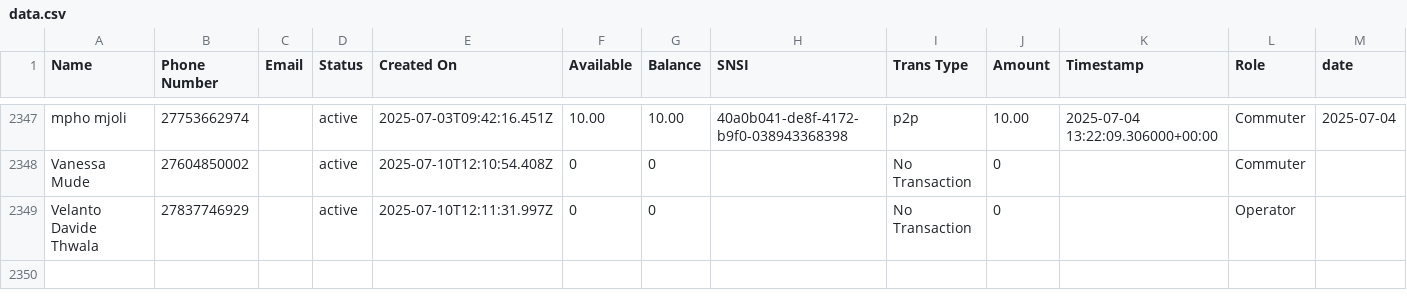
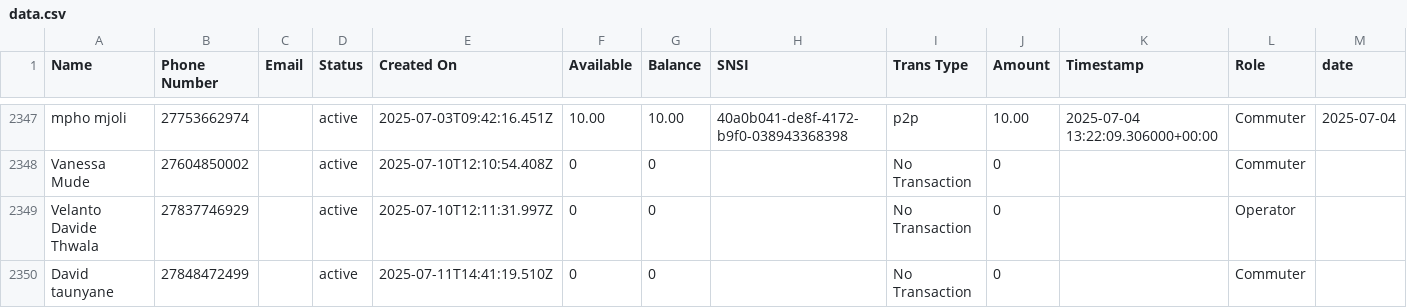
Before and after one commit to Kamal-Moha/WiTaxi-Pay-Analytics-Bhadala, a CSV file: Data/data.csv, drawn as a sheet; only a part is shown, gaps mark what is left out; rows hold the shown columns only; the diff names each change by its address in the sheet, - before the commit and + after, or states it on an @@ line.

```diff
--- a/Data/data.csv
+++ b/Data/data.csv
+row 2350: David taunyane | 27848472499 |  | active | 2025-07-11T14:41:19.510Z | 0 | 0 |  | No Transaction | 0 |  | Commuter
```
